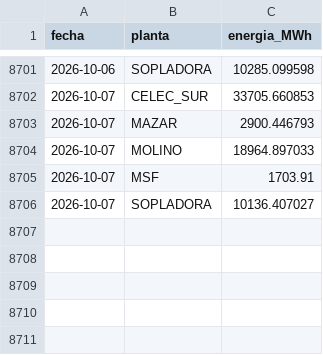
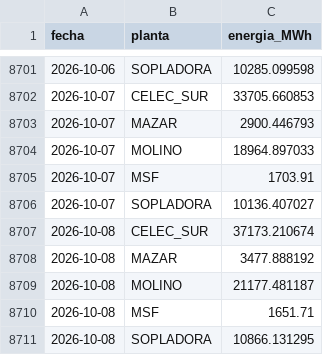
Before and after one commit to screspo111-sys/Energ-a_SC, a CSV file: dashboard/generacion_diaria_celec_sur.csv, drawn as a sheet; only a part is shown, gaps mark what is left out.

```diff
--- a/dashboard/generacion_diaria_celec_sur.csv
+++ b/dashboard/generacion_diaria_celec_sur.csv
@@ -8706 +8706,6 @@ fecha,planta,energia_MWh
 2026-10-07,SOPLADORA,10136.407027
+2026-10-08,CELEC_SUR,37173.210674
+2026-10-08,MAZAR,3477.888192
+2026-10-08,MOLINO,21177.481187
+2026-10-08,MSF,1651.71
+2026-10-08,SOPLADORA,10866.131295
```
Also changed, not shown: dashboard/generacion_horaria_30d.csv, dashboard/kpi_historial.csv, 18 other files.
